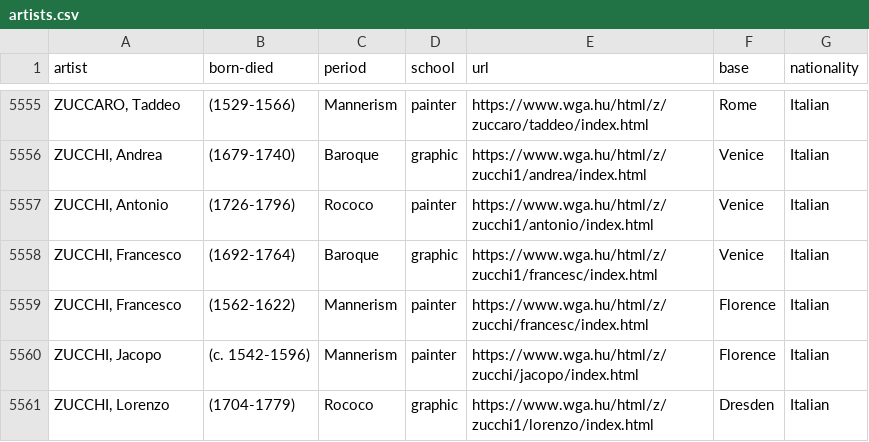
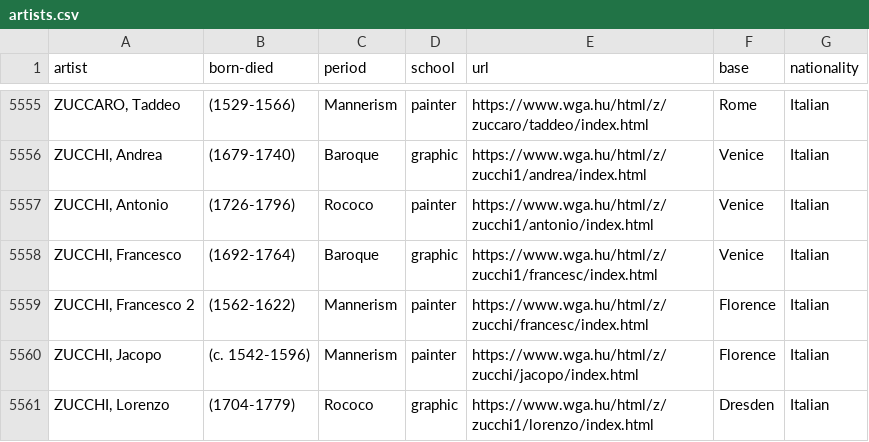
Before and after one commit to Clueless-Aware/BackendAPI, a CSV file: mysql/artists.csv, drawn as a sheet; only a part is shown, gaps mark what is left out; the diff covers the shown part only; the diff names each change by its address in the sheet, - before the commit and + after, or states it on an @@ line.

Commit message:
Update source data and modified artist model

```diff
--- a/mysql/artists.csv
+++ b/mysql/artists.csv
-A5559 (artist): ZUCCHI, Francesco
+A5559 (artist): ZUCCHI, Francesco 2
```
Also changed, not shown: 5 edited cells elsewhere in this file, 2 other files.
